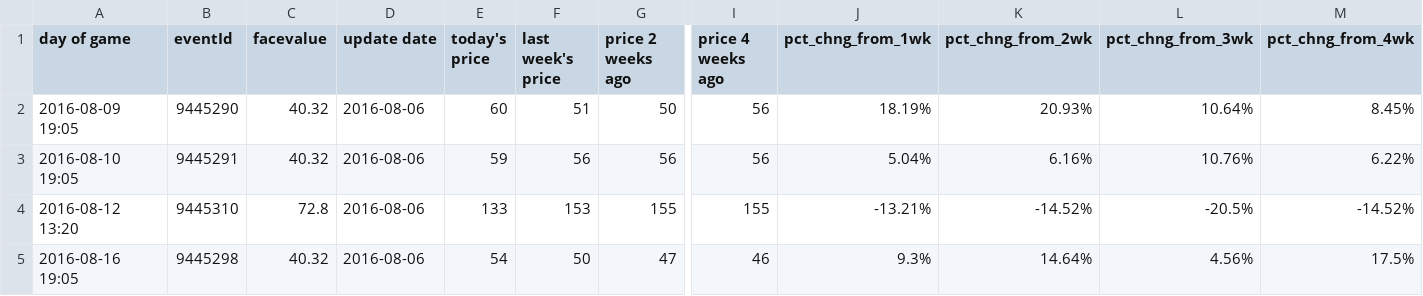
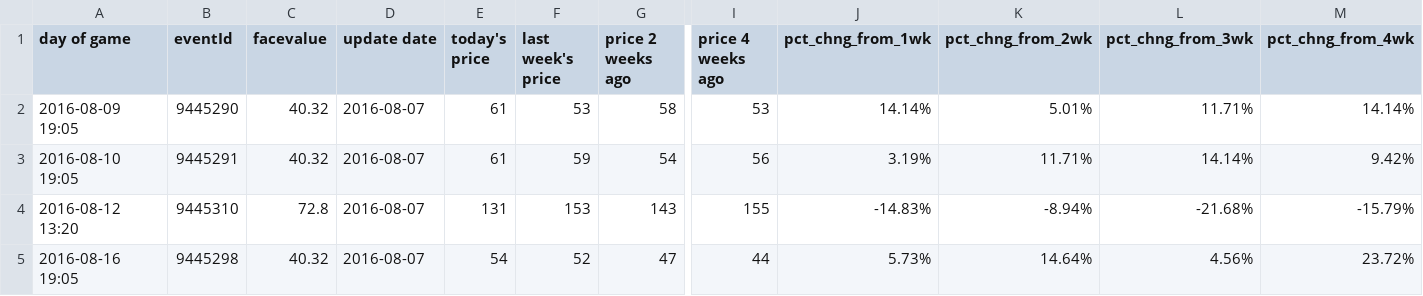
Before and after one commit to SharpChiCity/csv-to-html-table, a CSV file: data/github prices.csv, drawn as a sheet; only a part is shown, gaps mark what is left out; the diff covers the shown part only; the diff names each change by its address in the sheet, - before the commit and + after, or states it on an @@ line.

Commit message:
2016-08-07

```diff
--- a/data/github prices.csv
+++ b/data/github prices.csv
-D2:D5 (update date): 2016-08-06
+D2:D5 (update date): 2016-08-07
-E2 (today's price): 60
+E2 (today's price): 61
-F2 (last week's price): 51
+F2 (last week's price): 53
-G2 (price 2 weeks ago): 50
+G2 (price 2 weeks ago): 58
-I2 (price 4 weeks ago): 56
+I2 (price 4 weeks ago): 53
-J2 (pct_chng_from_1wk): 18.19%
+J2 (pct_chng_from_1wk): 14.14%
-K2 (pct_chng_from_2wk): 20.93%
+K2 (pct_chng_from_2wk): 5.01%
-L2 (pct_chng_from_3wk): 10.64%
+L2 (pct_chng_from_3wk): 11.71%
-M2 (pct_chng_from_4wk): 8.45%
+M2 (pct_chng_from_4wk): 14.14%
-E3 (today's price): 59
+E3 (today's price): 61
-F3 (last week's price): 56
+F3 (last week's price): 59
-G3 (price 2 weeks ago): 56
+G3 (price 2 weeks ago): 54
-J3 (pct_chng_from_1wk): 5.04%
+J3 (pct_chng_from_1wk): 3.19%
-K3 (pct_chng_from_2wk): 6.16%
+K3 (pct_chng_from_2wk): 11.71%
-L3 (pct_chng_from_3wk): 10.76%
+L3 (pct_chng_from_3wk): 14.14%
-M3 (pct_chng_from_4wk): 6.22%
+M3 (pct_chng_from_4wk): 9.42%
-E4 (today's price): 133
+E4 (today's price): 131
-G4 (price 2 weeks ago): 155
+G4 (price 2 weeks ago): 143
-J4 (pct_chng_from_1wk): -13.21%
+J4 (pct_chng_from_1wk): -14.83%
-K4 (pct_chng_from_2wk): -14.52%
+K4 (pct_chng_from_2wk): -8.94%
-L4 (pct_chng_from_3wk): -20.5%
+L4 (pct_chng_from_3wk): -21.68%
-M4 (pct_chng_from_4wk): -14.52%
+M4 (pct_chng_from_4wk): -15.79%
-F5 (last week's price): 50
+F5 (last week's price): 52
-I5 (price 4 weeks ago): 46
+I5 (price 4 weeks ago): 44
-J5 (pct_chng_from_1wk): 9.3%
+J5 (pct_chng_from_1wk): 5.73%
-M5 (pct_chng_from_4wk): 17.5%
+M5 (pct_chng_from_4wk): 23.72%
```
Also changed, not shown: 2 removed rows and 38 edited cells elsewhere in this file.
